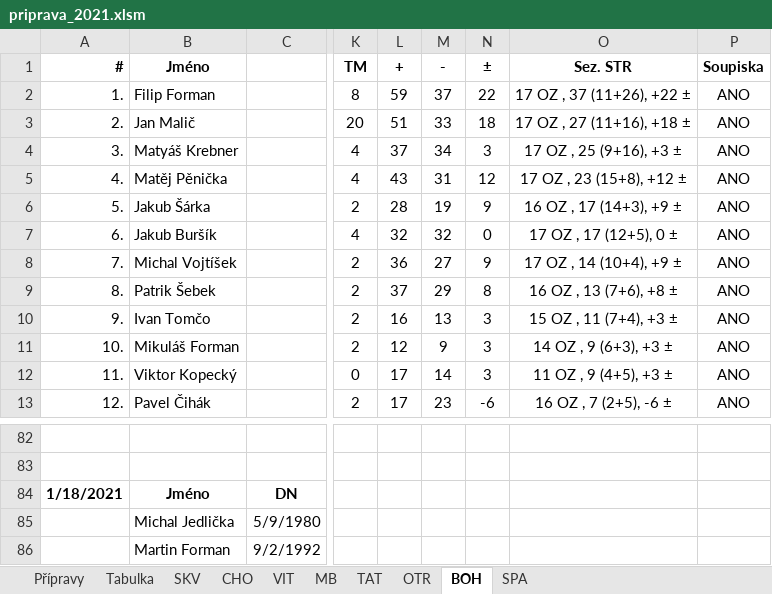
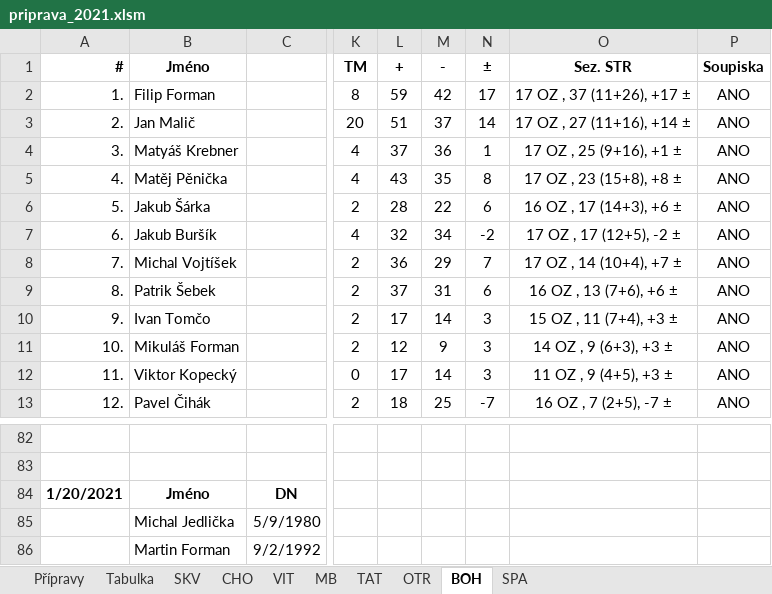
Before and after one commit to klimarichard/ceskyflorbal, an Excel workbook: priprava_2021.xlsm, sheet BOH, drawn as a sheet; only a part is shown, gaps mark what is left out; values as stored, in another font and other column widths than the file's, no borders; conditional formats not drawn; the diff covers the shown part only; the diff names each change by its address in the sheet, - before the commit and + after, or states it on an @@ line.

```diff
--- a/priprava_2021.xlsm (sheet BOH)
+++ b/priprava_2021.xlsm (sheet BOH)
-M2: 37
+M2: 42
-N2: 22
+N2: 17
-O2: 17 OZ , 37 (11+26), +22 ±
+O2: 17 OZ , 37 (11+26), +17 ±
-M3: 33
+M3: 37
-N3: 18
+N3: 14
-O3: 17 OZ , 27 (11+16), +18 ±
+O3: 17 OZ , 27 (11+16), +14 ±
-M4: 34
+M4: 36
-N4: 3
+N4: 1
-O4: 17 OZ , 25 (9+16), +3 ±
+O4: 17 OZ , 25 (9+16), +1 ±
-M5: 31
+M5: 35
-N5: 12
+N5: 8
-O5: 17 OZ , 23 (15+8), +12 ±
+O5: 17 OZ , 23 (15+8), +8 ±
-M6: 19
+M6: 22
-N6: 9
+N6: 6
-O6: 16 OZ , 17 (14+3), +9 ±
+O6: 16 OZ , 17 (14+3), +6 ±
-M7: 32
+M7: 34
-N7: 0
+N7: -2
-O7: 17 OZ , 17 (12+5), 0 ±
+O7: 17 OZ , 17 (12+5), -2 ±
-M8: 27
+M8: 29
-N8: 9
+N8: 7
-O8: 17 OZ , 14 (10+4), +9 ±
+O8: 17 OZ , 14 (10+4), +7 ±
-M9: 29
+M9: 31
-N9: 8
+N9: 6
-O9: 16 OZ , 13 (7+6), +8 ±
+O9: 16 OZ , 13 (7+6), +6 ±
-L10: 16
+L10: 17
-M10: 13
+M10: 14
-L13: 17
+L13: 18
-M13: 23
+M13: 25
-N13: -6
+N13: -7
-O13: 16 OZ , 7 (2+5), -6 ±
+O13: 16 OZ , 7 (2+5), -7 ±
-A84: 1/18/2021
+A84: 1/20/2021
```
Also changed, not shown: 19 moved rows and 15 edited cells elsewhere in this sheet, sheet OTR, sheet SKV, sheet MB, sheet VIT, sheet Přípravy, sheet SPA, 2 more sheets, formulas that keep their value.
